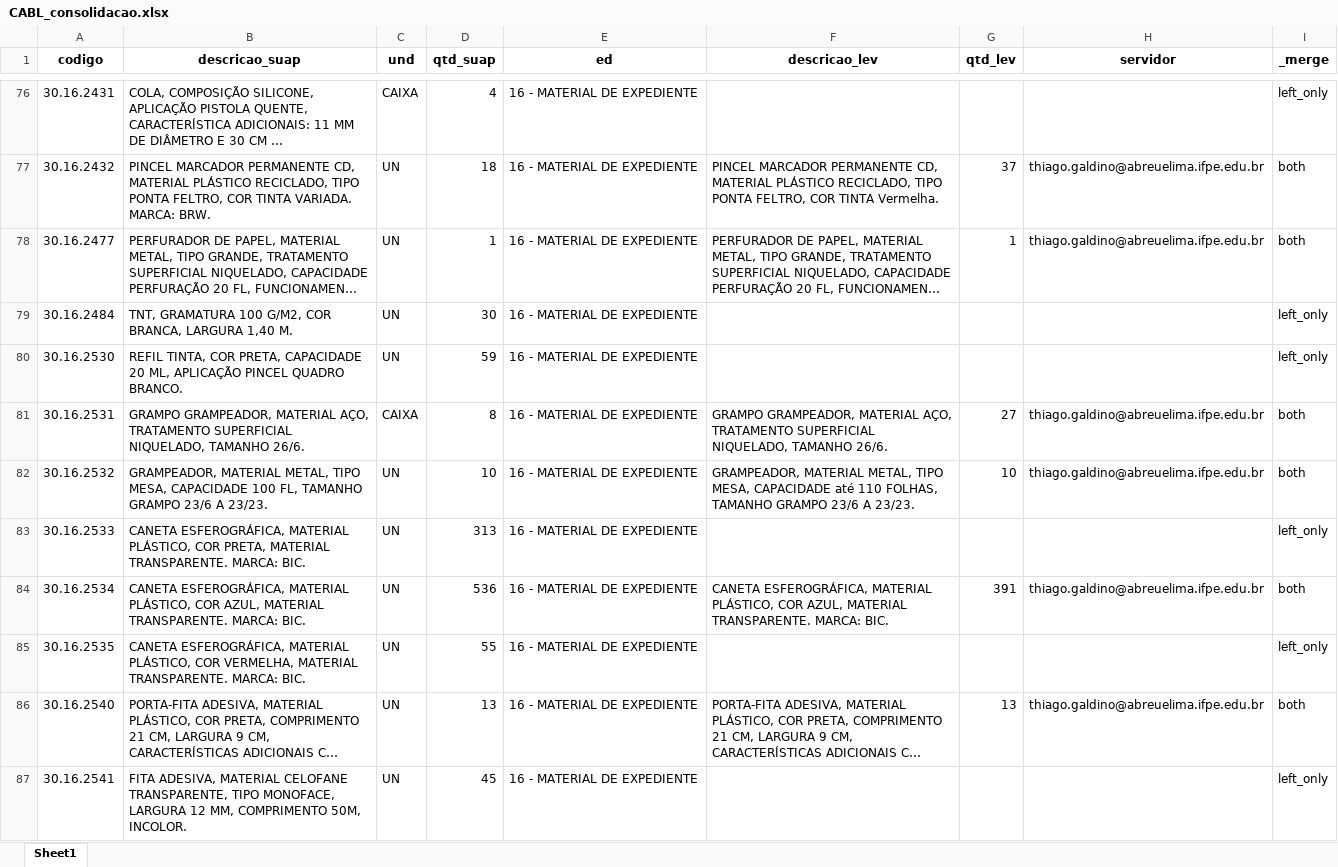
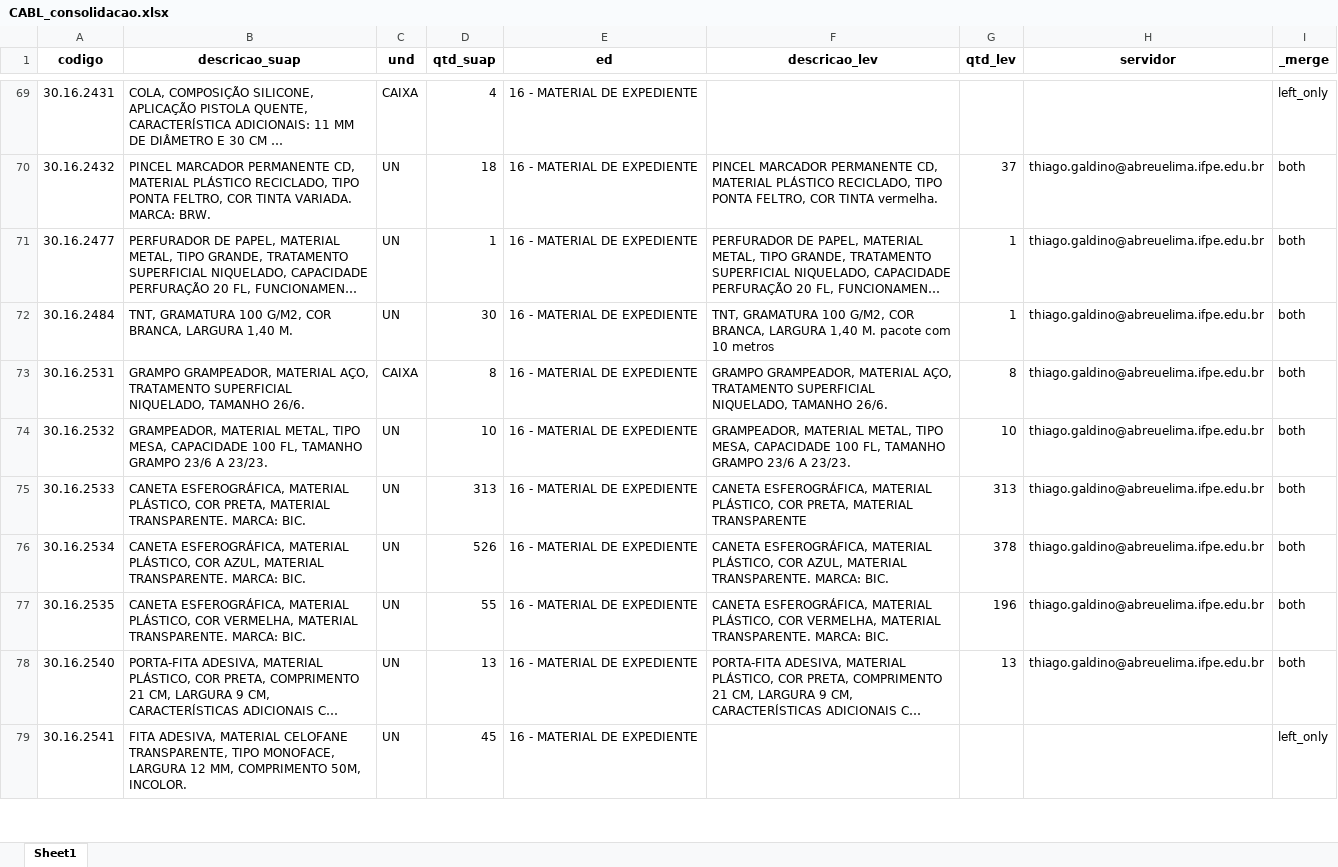
Before and after one commit to ricardoseminsta/automacao_almox, an Excel workbook: consolidacao/CABL_consolidacao.xlsx, sheet Sheet1, drawn as a sheet; only a part is shown, gaps mark what is left out; long unchanged cells end in …; values as stored, in another font and other column widths than the file's, no borders; removed rows and columns are numbered as before the commit, all else as after; the diff covers the shown part only; the diff names each change by its address in the sheet, - before the commit and + after, or states it on an @@ line.

```diff
--- a/consolidacao/CABL_consolidacao.xlsx (sheet Sheet1)
+++ b/consolidacao/CABL_consolidacao.xlsx (sheet Sheet1)
-F70 (descricao_lev): …COR TINTA Vermelha.
+F70 (descricao_lev): …COR TINTA vermelha.
-F72 (descricao_lev): (empty)
+F72 (descricao_lev): TNT, GRAMATURA 100 G/M2, COR BRANCA, LARGURA 1,40 M. pacote com 10 metros
-G72 (qtd_lev): (empty)
+G72 (qtd_lev): 1
-H72 (servidor): (empty)
+H72 (servidor): thiago.galdino@abreuelima.ifpe.edu.br
-I72 (_merge): left_only
+I72 (_merge): both
-row 80: 30.16.2530 | REFIL TINTA, COR PRETA, CAPACIDADE 20 ML, APLICAÇÃO PINCEL QUADRO BRANCO. | UN | 59 | 16 - MATERIAL DE EXPEDIENTE |  |  |  | left_only
-G73 (qtd_lev): 27
+G73 (qtd_lev): 8
-F74 (descricao_lev): …MESA, CAPACIDADE até 110 FOLHAS, TAMANHO GRAMPO…
+F74 (descricao_lev): …MESA, CAPACIDADE 100 FL, TAMANHO GRAMPO…
-F75 (descricao_lev): (empty)
+F75 (descricao_lev): CANETA ESFEROGRÁFICA, MATERIAL PLÁSTICO, COR PRETA, MATERIAL TRANSPARENTE
-G75 (qtd_lev): (empty)
+G75 (qtd_lev): 313
-H75 (servidor): (empty)
+H75 (servidor): thiago.galdino@abreuelima.ifpe.edu.br
-I75 (_merge): left_only
+I75 (_merge): both
-D76 (qtd_suap): 536
+D76 (qtd_suap): 526
-G76 (qtd_lev): 391
+G76 (qtd_lev): 378
-F77 (descricao_lev): (empty)
+F77 (descricao_lev): CANETA ESFEROGRÁFICA, MATERIAL PLÁSTICO, COR VERMELHA, MATERIAL TRANSPARENTE. MARCA: BIC.
-G77 (qtd_lev): (empty)
+G77 (qtd_lev): 196
-H77 (servidor): (empty)
+H77 (servidor): thiago.galdino@abreuelima.ifpe.edu.br
-I77 (_merge): left_only
+I77 (_merge): both
```
Also changed, not shown: 7 added rows, 21 removed rows and 172 edited cells elsewhere in this sheet, consolidacao/pedidos/CABL_pedidos.xlsx, 6 other files.
